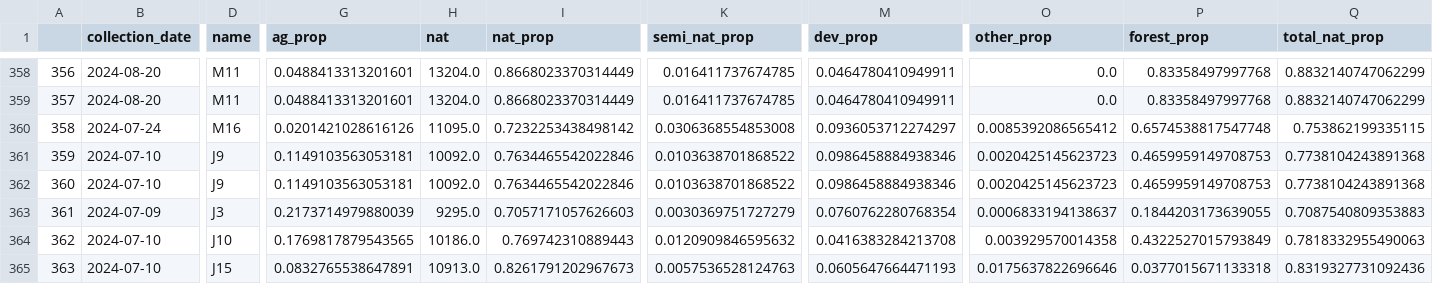
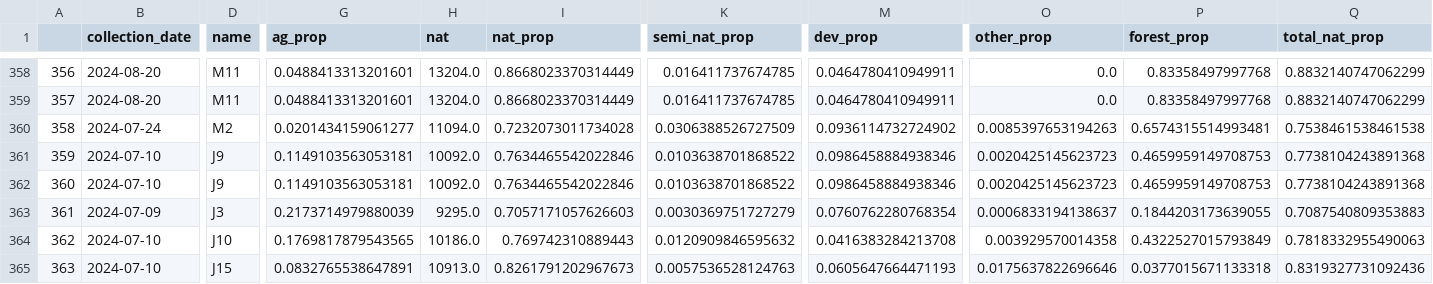
Before and after one commit to chloecho31/cornell, a CSV file: SWD/Data/presence_absence.csv, drawn as a sheet; only a part is shown, gaps mark what is left out; the diff names each change by its address in the sheet, - before the commit and + after, or states it on an @@ line.

```diff
--- a/SWD/Data/presence_absence.csv
+++ b/SWD/Data/presence_absence.csv
-D360 (name): M16
+D360 (name): M2
-G360 (ag_prop): 0.0201421028616126
+G360 (ag_prop): 0.0201434159061277
-H360 (nat): 11095.0
+H360 (nat): 11094.0
-I360 (nat_prop): 0.7232253438498142
+I360 (nat_prop): 0.7232073011734028
-K360 (semi_nat_prop): 0.0306368554853008
+K360 (semi_nat_prop): 0.0306388526727509
-M360 (dev_prop): 0.0936053712274297
+M360 (dev_prop): 0.0936114732724902
-O360 (other_prop): 0.0085392086565412
+O360 (other_prop): 0.0085397653194263
-P360 (forest_prop): 0.6574538817547748
+P360 (forest_prop): 0.6574315514993481
-Q360 (total_nat_prop): 0.753862199335115
+Q360 (total_nat_prop): 0.7538461538461538
```
Also changed, not shown: SWD/Data/subset_2024.csv, 5 other files.
